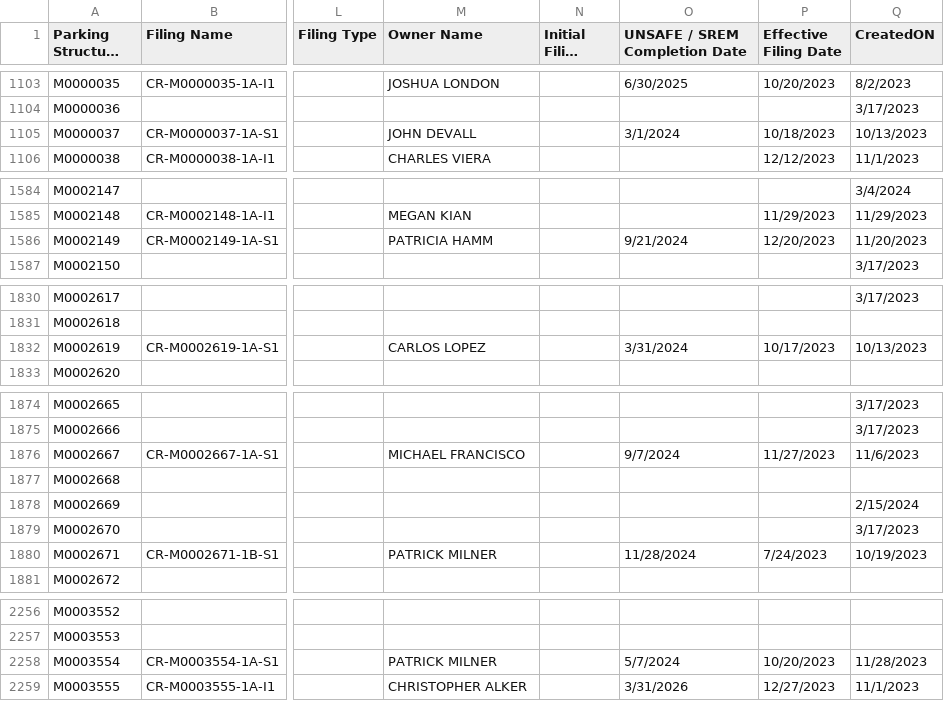
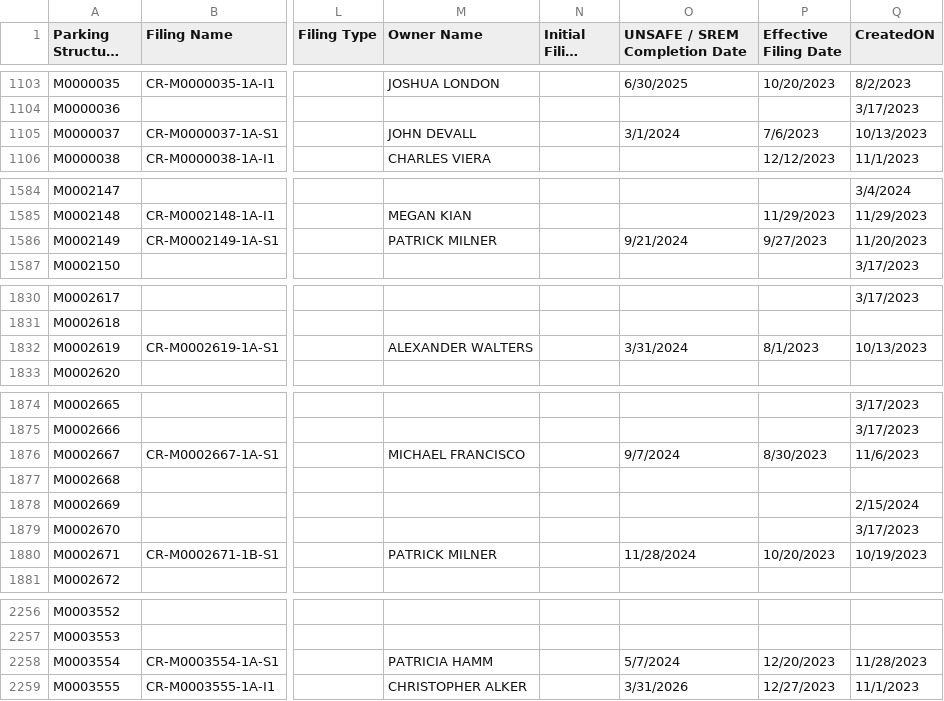
Before and after one commit to NYCDOB/ParkingStructures, a CSV file: data/ParkingStructureInspections_statusPending.csv, drawn as a sheet; only a part is shown, gaps mark what is left out; long unchanged cells end in …; the diff covers the shown part only; the diff names each change by its address in the sheet, - before the commit and + after, or states it on an @@ line.

```diff
--- a/data/ParkingStructureInspections_statusPending.csv
+++ b/data/ParkingStructureInspections_statusPending.csv
-P1105 (Effective Filing Date): 10/18/2023
+P1105 (Effective Filing Date): 7/6/2023
-M1586 (Owner Name): PATRICIA HAMM
+M1586 (Owner Name): PATRICK MILNER
-P1586 (Effective Filing Date): 12/20/2023
+P1586 (Effective Filing Date): 9/27/2023
-M1832 (Owner Name): CARLOS LOPEZ
+M1832 (Owner Name): ALEXANDER WALTERS
-P1832 (Effective Filing Date): 10/17/2023
+P1832 (Effective Filing Date): 8/1/2023
-P1876 (Effective Filing Date): 11/27/2023
+P1876 (Effective Filing Date): 8/30/2023
-P1880 (Effective Filing Date): 7/24/2023
+P1880 (Effective Filing Date): 10/20/2023
-M2258 (Owner Name): PATRICK MILNER
+M2258 (Owner Name): PATRICIA HAMM
-P2258 (Effective Filing Date): 10/20/2023
+P2258 (Effective Filing Date): 12/20/2023
```
Also changed, not shown: 26 edited cells elsewhere in this file.
